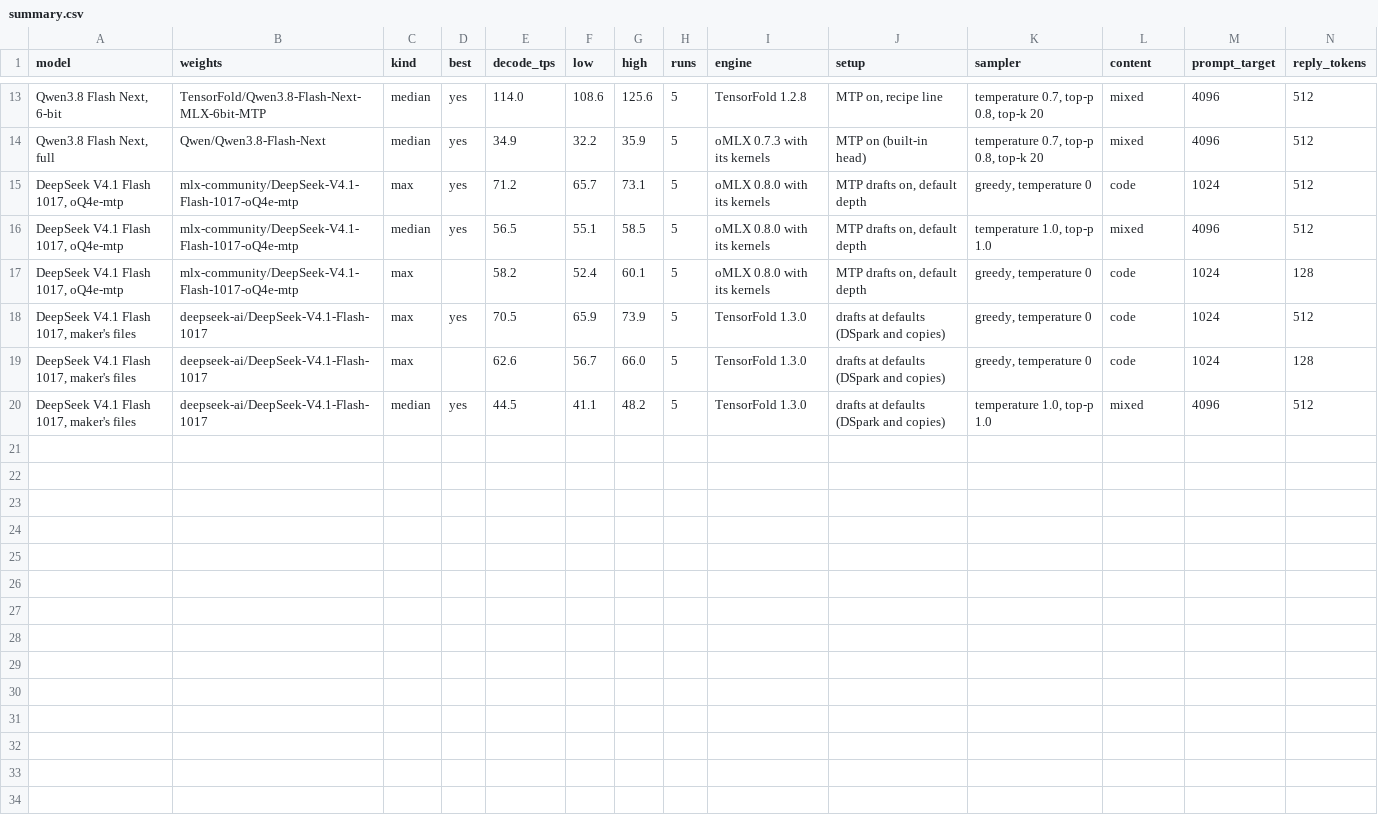
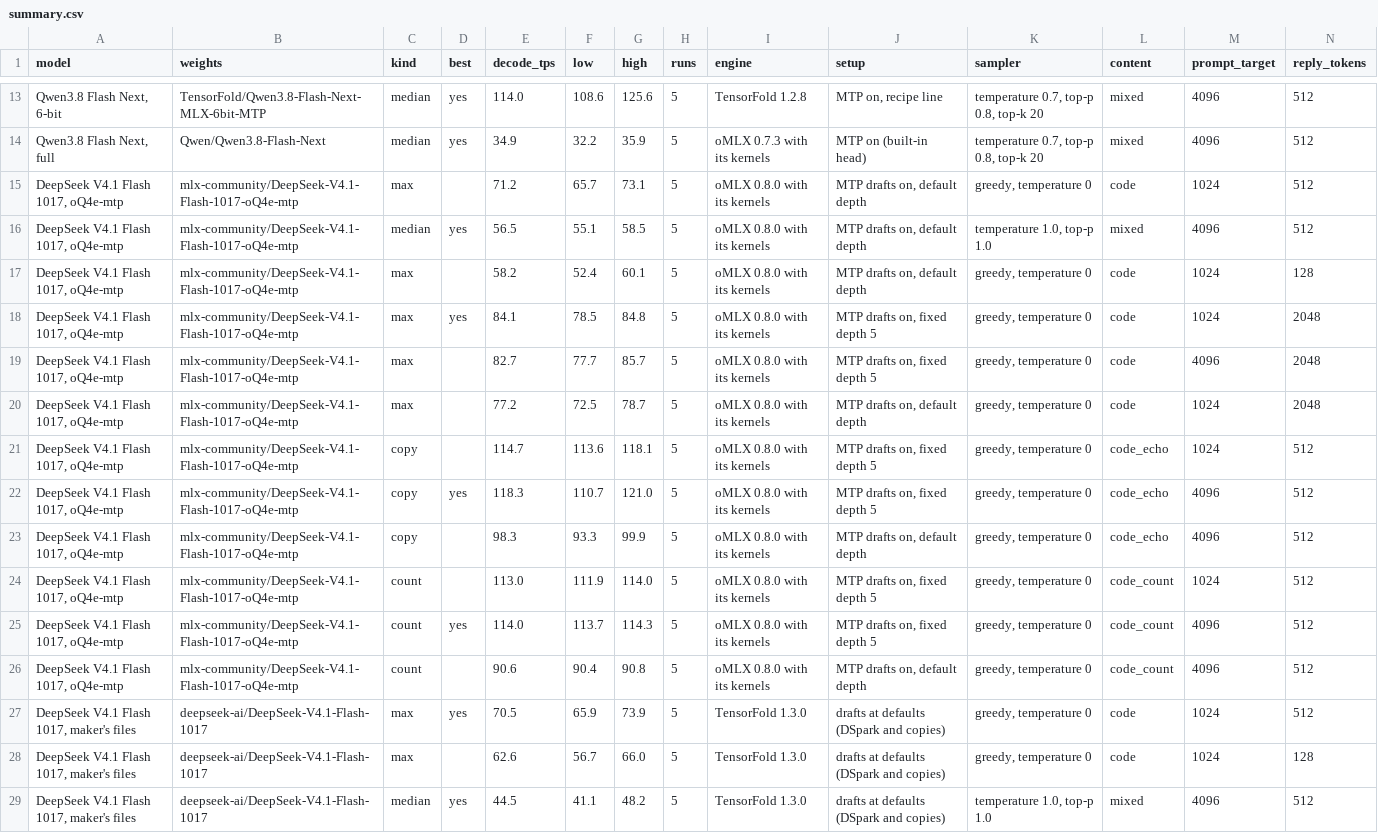
Before and after one commit to LazyLocalLLM/m5-ultra-512-benchmarks, a CSV file: benchmark_summary/summary.csv, drawn as a sheet; only a part is shown, gaps mark what is left out; rows hold the shown columns only; the diff names each change by its address in the sheet, - before the commit and + after, or states it on an @@ line.

```diff
--- a/benchmark_summary/summary.csv
+++ b/benchmark_summary/summary.csv
-D15 (best): yes
+D15 (best): (empty)
+row 18: DeepSeek V4.1 Flash 1017, oQ4e-mtp | mlx-community/DeepSeek-V4.1-Flash-1017-oQ4e-mtp | max | yes | 84.1 | 78.5 | 84.8 | 5 | oMLX 0.8.0 with its kernels | MTP drafts on, fixed depth 5 | greedy, temperature 0 | code | 1024 | 2048
+row 19: DeepSeek V4.1 Flash 1017, oQ4e-mtp | mlx-community/DeepSeek-V4.1-Flash-1017-oQ4e-mtp | max |  | 82.7 | 77.7 | 85.7 | 5 | oMLX 0.8.0 with its kernels | MTP drafts on, fixed depth 5 | greedy, temperature 0 | code | 4096 | 2048
+row 20: DeepSeek V4.1 Flash 1017, oQ4e-mtp | mlx-community/DeepSeek-V4.1-Flash-1017-oQ4e-mtp | max |  | 77.2 | 72.5 | 78.7 | 5 | oMLX 0.8.0 with its kernels | MTP drafts on, default depth | greedy, temperature 0 | code | 1024 | 2048
+row 21: DeepSeek V4.1 Flash 1017, oQ4e-mtp | mlx-community/DeepSeek-V4.1-Flash-1017-oQ4e-mtp | copy |  | 114.7 | 113.6 | 118.1 | 5 | oMLX 0.8.0 with its kernels | MTP drafts on, fixed depth 5 | greedy, temperature 0 | code_echo | 1024 | 512
+row 22: DeepSeek V4.1 Flash 1017, oQ4e-mtp | mlx-community/DeepSeek-V4.1-Flash-1017-oQ4e-mtp | copy | yes | 118.3 | 110.7 | 121.0 | 5 | oMLX 0.8.0 with its kernels | MTP drafts on, fixed depth 5 | greedy, temperature 0 | code_echo | 4096 | 512
+row 23: DeepSeek V4.1 Flash 1017, oQ4e-mtp | mlx-community/DeepSeek-V4.1-Flash-1017-oQ4e-mtp | copy |  | 98.3 | 93.3 | 99.9 | 5 | oMLX 0.8.0 with its kernels | MTP drafts on, default depth | greedy, temperature 0 | code_echo | 4096 | 512
+row 24: DeepSeek V4.1 Flash 1017, oQ4e-mtp | mlx-community/DeepSeek-V4.1-Flash-1017-oQ4e-mtp | count |  | 113.0 | 111.9 | 114.0 | 5 | oMLX 0.8.0 with its kernels | MTP drafts on, fixed depth 5 | greedy, temperature 0 | code_count | 1024 | 512
+row 25: DeepSeek V4.1 Flash 1017, oQ4e-mtp | mlx-community/DeepSeek-V4.1-Flash-1017-oQ4e-mtp | count | yes | 114.0 | 113.7 | 114.3 | 5 | oMLX 0.8.0 with its kernels | MTP drafts on, fixed depth 5 | greedy, temperature 0 | code_count | 4096 | 512
+row 26: DeepSeek V4.1 Flash 1017, oQ4e-mtp | mlx-community/DeepSeek-V4.1-Flash-1017-oQ4e-mtp | count |  | 90.6 | 90.4 | 90.8 | 5 | oMLX 0.8.0 with its kernels | MTP drafts on, default depth | greedy, temperature 0 | code_count | 4096 | 512
```
Also changed, not shown: 8 other files.
